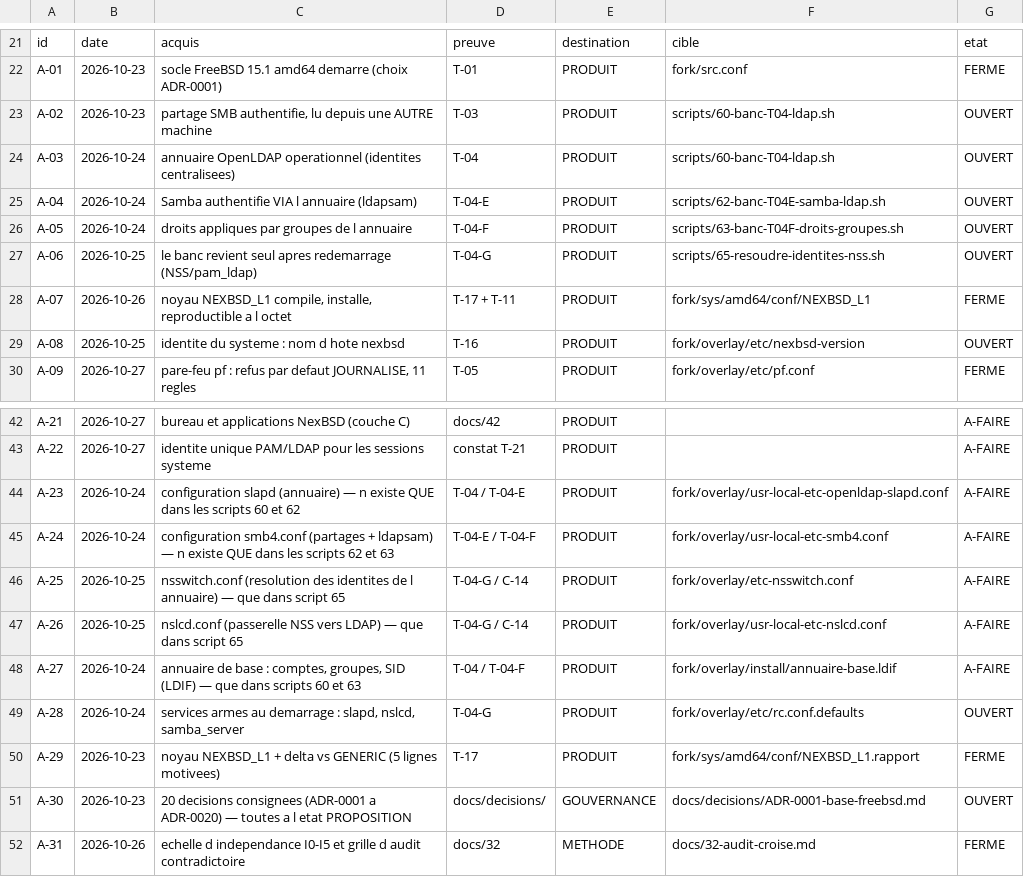
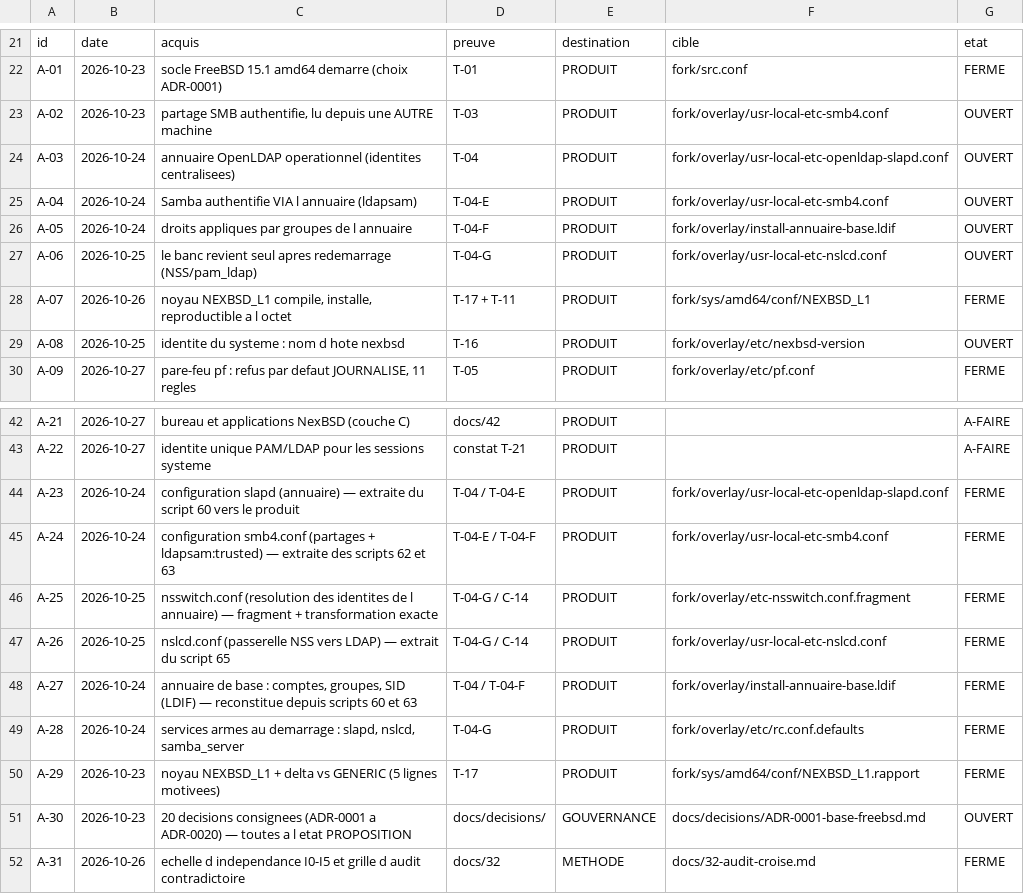
Before and after one commit to mlinux952-code/nexbsd, a CSV file: matrices/acquis.csv, drawn as a sheet; only a part is shown, gaps mark what is left out.

Commit message:
A-23..A-28 FERMES : la configuration d identite sort des scripts de banc et entre dans le delta du produit (slapd.conf, smb4.conf, nslcd.conf, nsswitch fragment, annuaire LDIF, rc.conf) ; secrets en placeholders, SID non fige (lecon C-13) ; delta 20->25 fichiers

```diff
--- a/matrices/acquis.csv
+++ b/matrices/acquis.csv
@@ -22,7 +22,7 @@ id;date;acquis;preuve;destination;cible;etat
 A-01;2026-10-23;socle FreeBSD 15.1 amd64 demarre (choix ADR-0001);T-01;PRODUIT;fork/src.conf;FERME
-A-02;2026-10-23;partage SMB authentifie, lu depuis une AUTRE machine;T-03;PRODUIT;scripts/60-banc-T04-ldap.sh;OUVERT
-A-03;2026-10-24;annuaire OpenLDAP operationnel (identites centralisees);T-04;PRODUIT;scripts/60-banc-T04-ldap.sh;OUVERT
-A-04;2026-10-24;Samba authentifie VIA l annuaire (ldapsam);T-04-E;PRODUIT;scripts/62-banc-T04E-samba-ldap.sh;OUVERT
-A-05;2026-10-24;droits appliques par groupes de l annuaire;T-04-F;PRODUIT;scripts/63-banc-T04F-droits-groupes.sh;OUVERT
-A-06;2026-10-25;le banc revient seul apres redemarrage (NSS/pam_ldap);T-04-G;PRODUIT;scripts/65-resoudre-identites-nss.sh;OUVERT
+A-02;2026-10-23;partage SMB authentifie, lu depuis une AUTRE machine;T-03;PRODUIT;fork/overlay/usr-local-etc-smb4.conf;OUVERT
+A-03;2026-10-24;annuaire OpenLDAP operationnel (identites centralisees);T-04;PRODUIT;fork/overlay/usr-local-etc-openldap-slapd.conf;OUVERT
+A-04;2026-10-24;Samba authentifie VIA l annuaire (ldapsam);T-04-E;PRODUIT;fork/overlay/usr-local-etc-smb4.conf;OUVERT
+A-05;2026-10-24;droits appliques par groupes de l annuaire;T-04-F;PRODUIT;fork/overlay/install-annuaire-base.ldif;OUVERT
+A-06;2026-10-25;le banc revient seul apres redemarrage (NSS/pam_ldap);T-04-G;PRODUIT;fork/overlay/usr-local-etc-nslcd.conf;OUVERT
 A-07;2026-10-26;noyau NEXBSD_L1 compile, installe, reproductible a l octet;T-17 + T-11;PRODUIT;fork/sys/amd64/conf/NEXBSD_L1;FERME
@@ -43,8 +43,8 @@ A-21;2026-10-27;bureau et applications NexBSD (couche C);docs/42;PRODUIT;;A-FAIR
 A-22;2026-10-27;identite unique PAM/LDAP pour les sessions systeme;constat T-21;PRODUIT;;A-FAIRE
-A-23;2026-10-24;configuration slapd (annuaire) — n existe QUE dans les scripts 60 et 62;T-04 / T-04-E;PRODUIT;fork/overlay/usr-local-etc-openldap-slapd.conf;A-FAIRE
-A-24;2026-10-24;configuration smb4.conf (partages + ldapsam) — n existe QUE dans les scripts 62 et 63;T-04-E / T-04-F;PRODUIT;fork/overlay/usr-local-etc-smb4.conf;A-FAIRE
-A-25;2026-10-25;nsswitch.conf (resolution des identites de l annuaire) — que dans script 65;T-04-G / C-14;PRODUIT;fork/overlay/etc-nsswitch.conf;A-FAIRE
-A-26;2026-10-25;nslcd.conf (passerelle NSS vers LDAP) — que dans script 65;T-04-G / C-14;PRODUIT;fork/overlay/usr-local-etc-nslcd.conf;A-FAIRE
-A-27;2026-10-24;annuaire de base : comptes, groupes, SID (LDIF) — que dans scripts 60 et 63;T-04 / T-04-F;PRODUIT;fork/overlay/install/annuaire-base.ldif;A-FAIRE
-A-28;2026-10-24;services armes au demarrage : slapd, nslcd, samba_server;T-04-G;PRODUIT;fork/overlay/etc/rc.conf.defaults;OUVERT
+A-23;2026-10-24;configuration slapd (annuaire) — extraite du script 60 vers le produit;T-04 / T-04-E;PRODUIT;fork/overlay/usr-local-etc-openldap-slapd.conf;FERME
+A-24;2026-10-24;configuration smb4.conf (partages + ldapsam:trusted) — extraite des scripts 62 et 63;T-04-E / T-04-F;PRODUIT;fork/overlay/usr-local-etc-smb4.conf;FERME
+A-25;2026-10-25;nsswitch.conf (resolution des identites de l annuaire) — fragment + transformation exacte;T-04-G / C-14;PRODUIT;fork/overlay/etc-nsswitch.conf.fragment;FERME
+A-26;2026-10-25;nslcd.conf (passerelle NSS vers LDAP) — extrait du script 65;T-04-G / C-14;PRODUIT;fork/overlay/usr-local-etc-nslcd.conf;FERME
+A-27;2026-10-24;annuaire de base : comptes, groupes, SID (LDIF) — reconstitue depuis scripts 60 et 63;T-04 / T-04-F;PRODUIT;fork/overlay/install-annuaire-base.ldif;FERME
+A-28;2026-10-24;services armes au demarrage : slapd, nslcd, samba_server;T-04-G;PRODUIT;fork/overlay/etc/rc.conf.defaults;FERME
 A-29;2026-10-23;noyau NEXBSD_L1 + delta vs GENERIC (5 lignes motivees);T-17;PRODUIT;fork/sys/amd64/conf/NEXBSD_L1.rapport;FERME
```
Also changed, not shown: 8 other files.
